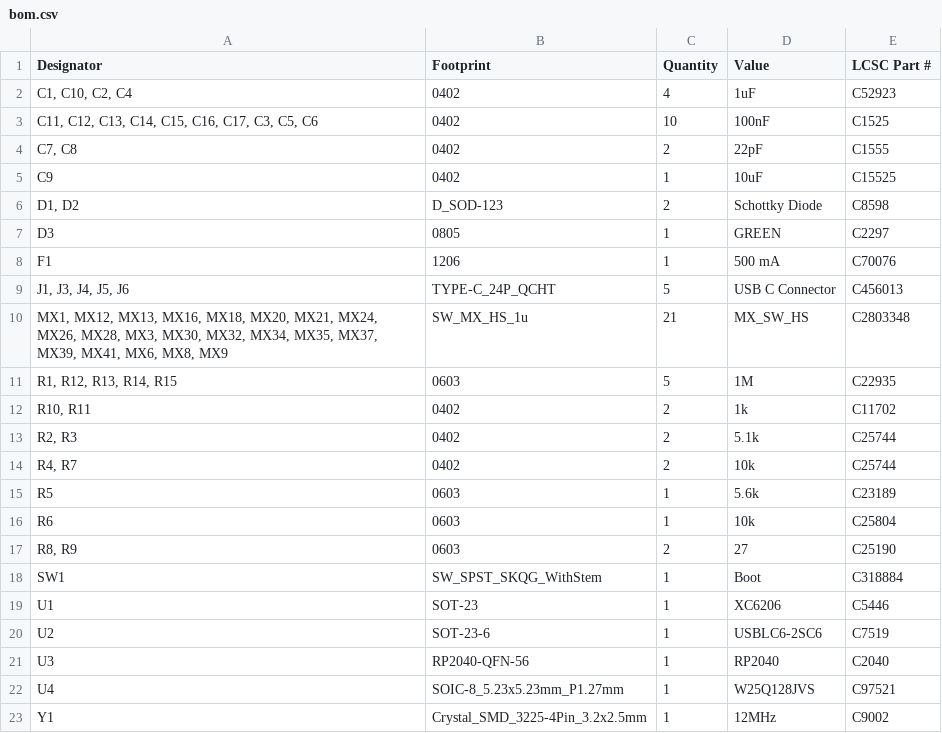
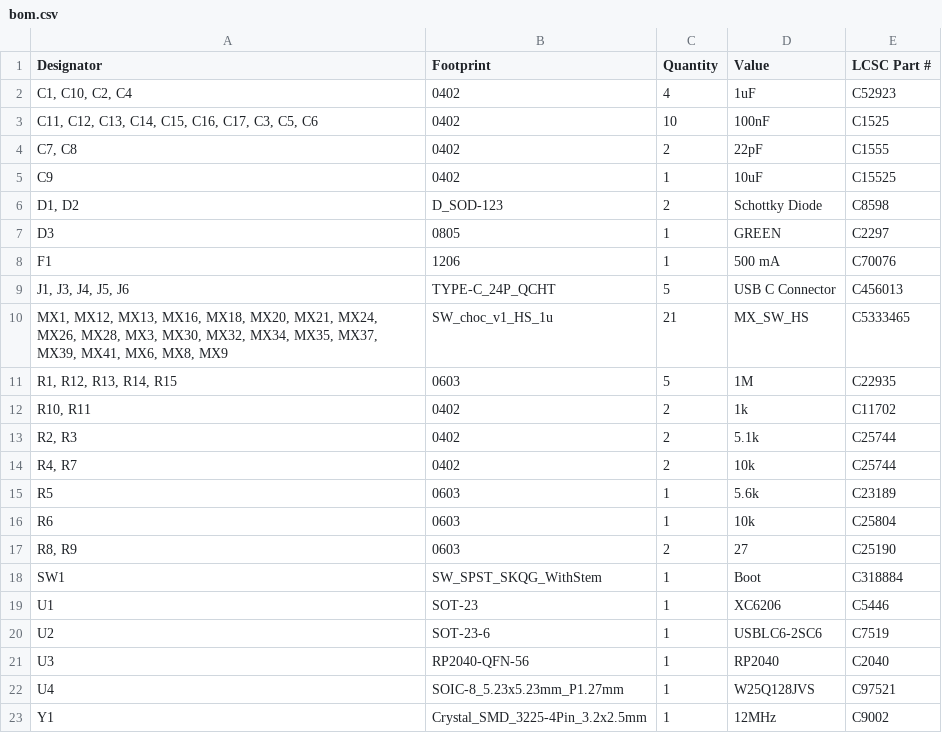
Before and after one commit to Armastardo/Schism, a CSV file: PCB/production/bom.csv, drawn as a sheet.

```diff
--- a/PCB/production/bom.csv
+++ b/PCB/production/bom.csv
@@ -9,3 +9,3 @@ F1,1206,1,500 mA,C70076
 "J1, J3, J4, J5, J6",TYPE-C_24P_QCHT,5,USB C Connector,C456013
-"MX1, MX12, MX13, MX16, MX18, MX20, MX21, MX24, MX26, MX28, MX3, MX30, MX32, MX34, MX35, MX37, MX39, MX41, MX6, MX8, MX9",SW_MX_HS_1u,21,MX_SW_HS,C2803348
+"MX1, MX12, MX13, MX16, MX18, MX20, MX21, MX24, MX26, MX28, MX3, MX30, MX32, MX34, MX35, MX37, MX39, MX41, MX6, MX8, MX9",SW_choc_v1_HS_1u,21,MX_SW_HS,C5333465
 "R1, R12, R13, R14, R15",0603,5,1M,C22935
```
Also changed, not shown: PCB/production/designators.csv, PCB/production/positions.csv, 4 other files.
